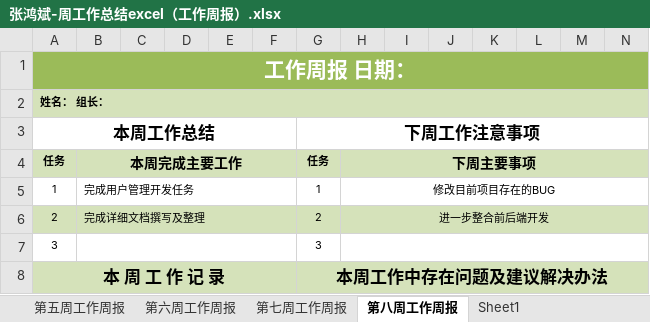
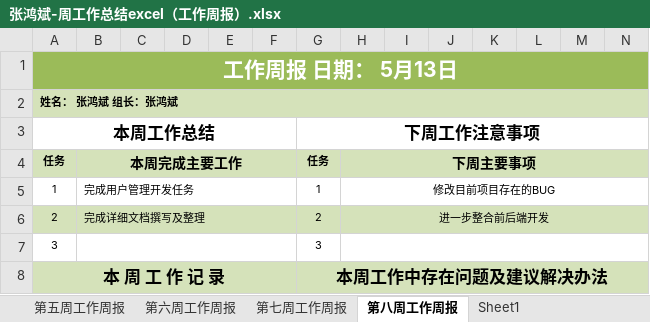
Before and after one commit to AzureStarz/IDPhotoProductionPlatform, an Excel workbook: weeklyReport/张鸿斌/张鸿斌-周工作总结excel（工作周报）.xlsx, sheet 第八周工作周报, drawn as a sheet; only a part is shown; values as stored, in another font and other column widths than the file's, no borders; the diff covers the shown part only; the diff names each change by its address in the sheet, - before the commit and + after, or states it on an @@ line.

```diff
--- a/weeklyReport/张鸿斌/张鸿斌-周工作总结excel（工作周报）.xlsx (sheet 第八周工作周报)
+++ b/weeklyReport/张鸿斌/张鸿斌-周工作总结excel（工作周报）.xlsx (sheet 第八周工作周报)
-A1: 工作周报 日期：
+A1: 工作周报 日期： 5月13日
-A2: 姓名： 组长：
+A2: 姓名： 张鸿斌 组长：张鸿斌
```
Also changed, not shown: 22 edited cells elsewhere in this sheet.
